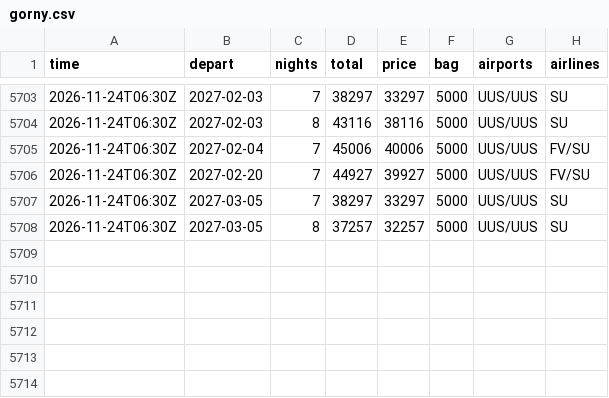
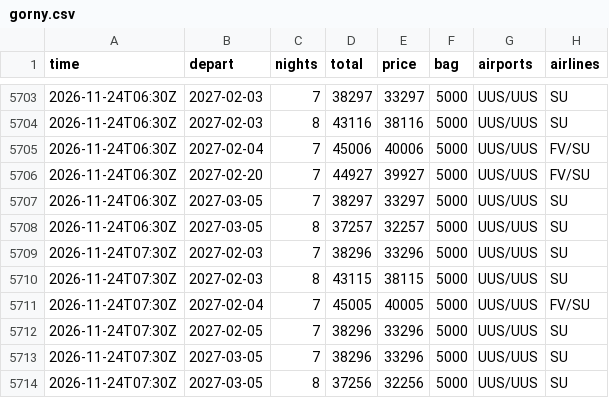
Before and after one commit to JohnLennon000/ski-tickets, a CSV file: docs/data/trips/gorny.csv, drawn as a sheet; only a part is shown, gaps mark what is left out; the diff names each change by its address in the sheet, - before the commit and + after, or states it on an @@ line.

```diff
--- a/docs/data/trips/gorny.csv
+++ b/docs/data/trips/gorny.csv
+row 5709: 2026-11-24T07:30Z | 2027-02-03 | 7 | 38296 | 33296 | 5000 | UUS/UUS | SU
+row 5710: 2026-11-24T07:30Z | 2027-02-03 | 8 | 43115 | 38115 | 5000 | UUS/UUS | SU
+row 5711: 2026-11-24T07:30Z | 2027-02-04 | 7 | 45005 | 40005 | 5000 | UUS/UUS | FV/SU
+row 5712: 2026-11-24T07:30Z | 2027-02-05 | 7 | 38296 | 33296 | 5000 | UUS/UUS | SU
+row 5713: 2026-11-24T07:30Z | 2027-03-05 | 7 | 38296 | 33296 | 5000 | UUS/UUS | SU
+row 5714: 2026-11-24T07:30Z | 2027-03-05 | 8 | 37256 | 32256 | 5000 | UUS/UUS | SU
```
Also changed, not shown: docs/data/trips/caucasus.csv, docs/data/trips/khibiny.csv, 6 other files.
